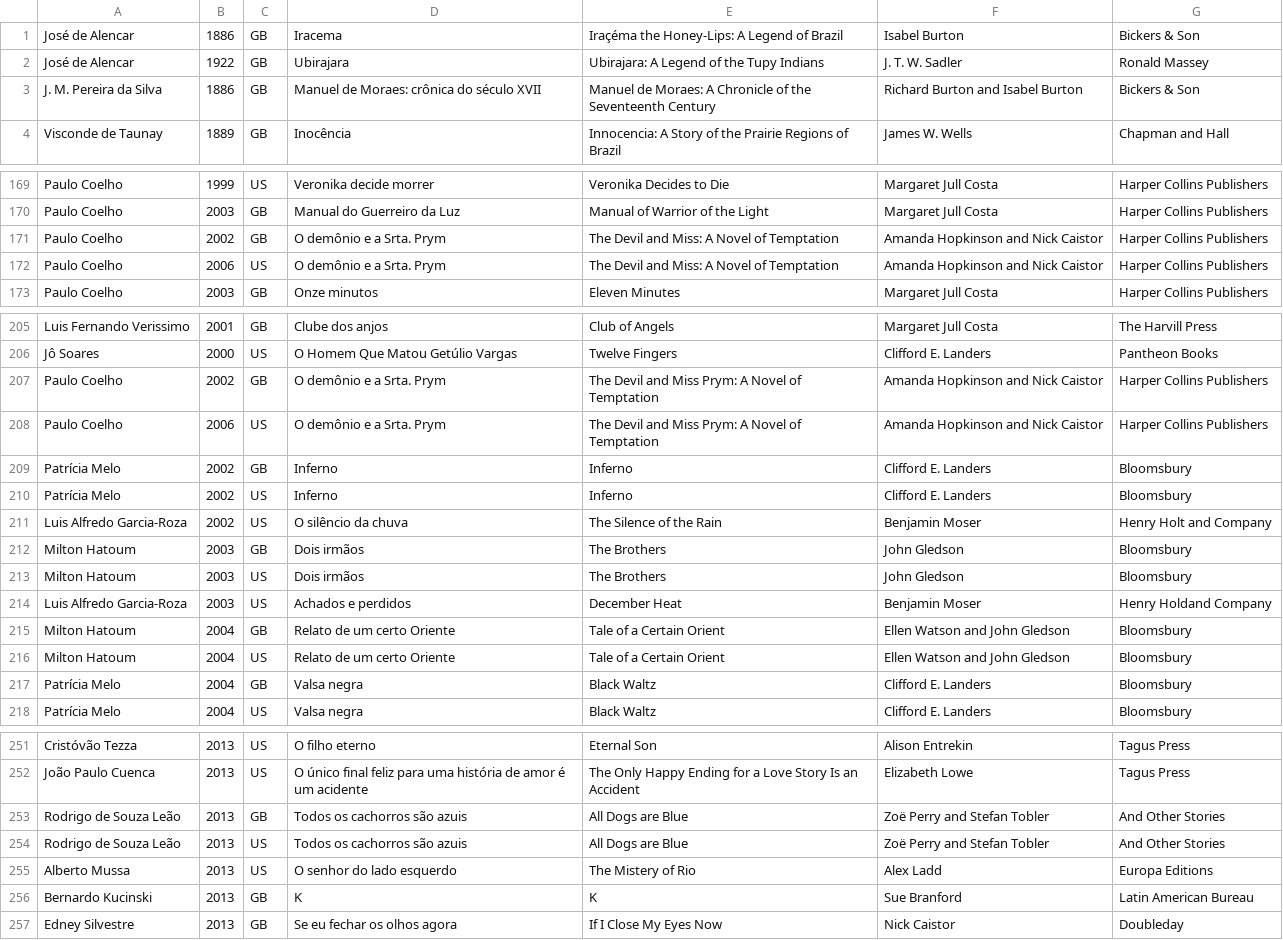
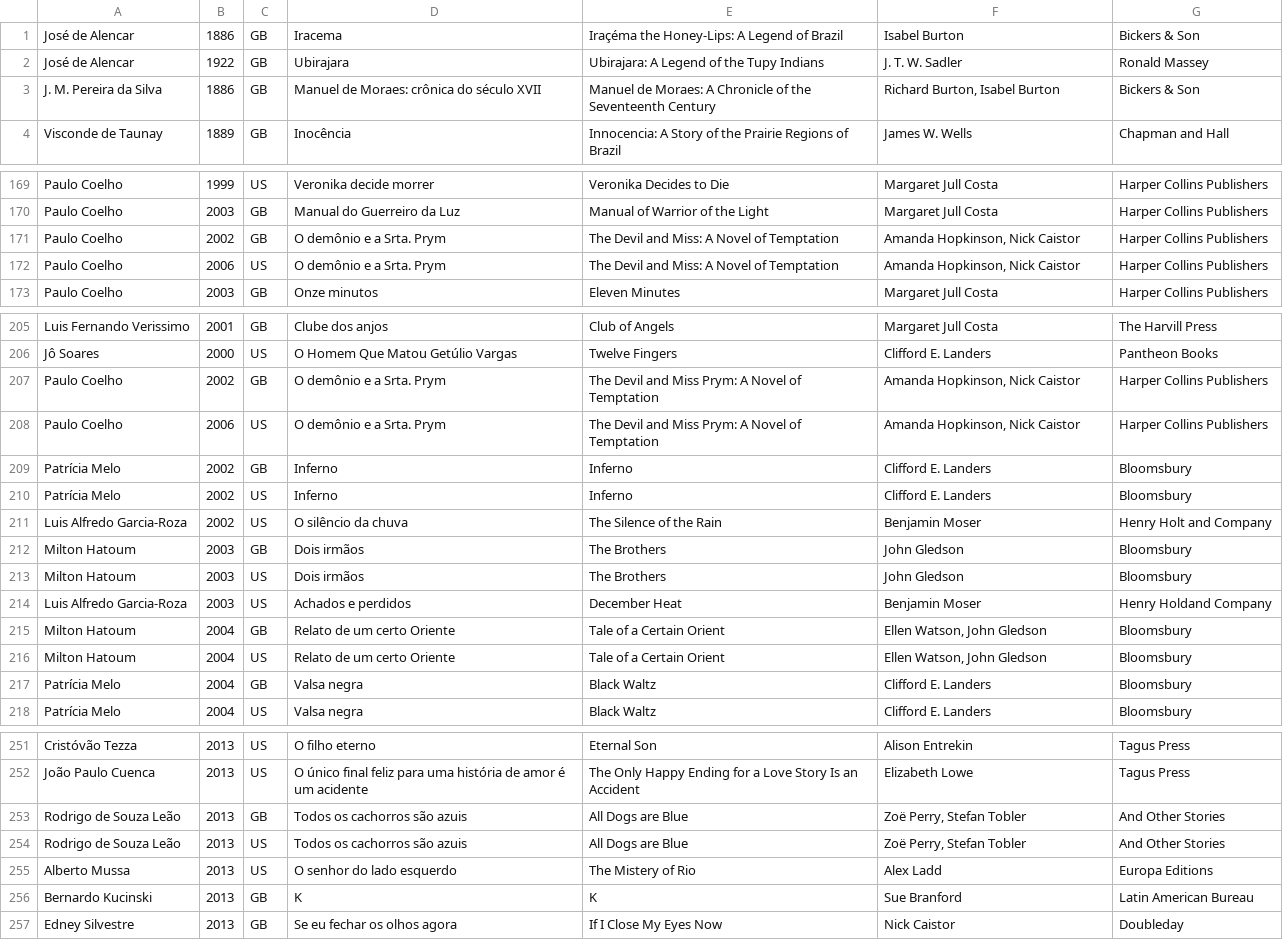
Before and after one commit to wyeworks/richardburton, a CSV file: backend/data.csv, drawn as a sheet; only a part is shown, gaps mark what is left out; the diff covers the shown part only.

```diff
--- a/backend/data.csv
+++ b/backend/data.csv
@@ -2,3 +2,3 @@ José de Alencar;1886;GB;Iracema;Iraçéma the Honey-Lips: A Legend of Brazil;Is
 José de Alencar;1922;GB;Ubirajara;Ubirajara: A Legend of the Tupy Indians;J. T. W. Sadler;Ronald Massey
-J. M. Pereira da Silva;1886;GB;Manuel de Moraes: crônica do século XVII;Manuel de Moraes: A Chronicle of the Seventeenth Century;Richard Burton and Isabel Burton;Bickers & Son
+J. M. Pereira da Silva;1886;GB;Manuel de Moraes: crônica do século XVII;Manuel de Moraes: A Chronicle of the Seventeenth Century;Richard Burton, Isabel Burton;Bickers & Son
 Visconde de Taunay;1889;GB;Inocência;Innocencia: A Story of the Prairie Regions of Brazil;James W. Wells;Chapman and Hall
@@ -170,4 +170,4 @@ Paulo Coelho;1999;US;Veronika decide morrer;Veronika Decides to Die;Margaret Jul
 Paulo Coelho;2003;GB;Manual do Guerreiro da Luz;Manual of Warrior of the Light;Margaret Jull Costa;Harper Collins Publishers
-Paulo Coelho;2002;GB;O demônio e a Srta. Prym;The Devil and Miss: A Novel of Temptation;Amanda Hopkinson and Nick Caistor;Harper Collins Publishers
-Paulo Coelho;2006;US;O demônio e a Srta. Prym;The Devil and Miss: A Novel of Temptation;Amanda Hopkinson and Nick Caistor;Harper Collins Publishers
+Paulo Coelho;2002;GB;O demônio e a Srta. Prym;The Devil and Miss: A Novel of Temptation;Amanda Hopkinson, Nick Caistor;Harper Collins Publishers
+Paulo Coelho;2006;US;O demônio e a Srta. Prym;The Devil and Miss: A Novel of Temptation;Amanda Hopkinson, Nick Caistor;Harper Collins Publishers
 Paulo Coelho;2003;GB;Onze minutos;Eleven Minutes;Margaret Jull Costa;Harper Collins Publishers
@@ -206,4 +206,4 @@ Luis Fernando Verissimo;2001;GB;Clube dos anjos;Club of Angels;Margaret Jull Cos
 Jô Soares;2000;US;O Homem Que Matou Getúlio Vargas;Twelve Fingers;Clifford E. Landers;Pantheon Books
-Paulo Coelho;2002;GB;O demônio e a Srta. Prym;The Devil and Miss Prym: A Novel of Temptation;Amanda Hopkinson and Nick Caistor;Harper Collins Publishers
-Paulo Coelho;2006;US;O demônio e a Srta. Prym;The Devil and Miss Prym: A Novel of Temptation;Amanda Hopkinson and Nick Caistor;Harper Collins Publishers
+Paulo Coelho;2002;GB;O demônio e a Srta. Prym;The Devil and Miss Prym: A Novel of Temptation;Amanda Hopkinson, Nick Caistor;Harper Collins Publishers
+Paulo Coelho;2006;US;O demônio e a Srta. Prym;The Devil and Miss Prym: A Novel of Temptation;Amanda Hopkinson, Nick Caistor;Harper Collins Publishers
 Patrícia Melo;2002;GB;Inferno;Inferno;Clifford E. Landers;Bloomsbury
@@ -214,4 +214,4 @@ Milton Hatoum;2003;US;Dois irmãos;The Brothers;John Gledson;Bloomsbury
 Luis Alfredo Garcia-Roza;2003;US;Achados e perdidos;December Heat;Benjamin Moser;Henry Holdand Company
-Milton Hatoum;2004;GB;Relato de um certo Oriente;Tale of a Certain Orient;Ellen Watson and John Gledson;Bloomsbury
-Milton Hatoum;2004;US;Relato de um certo Oriente;Tale of a Certain Orient;Ellen Watson and John Gledson;Bloomsbury
+Milton Hatoum;2004;GB;Relato de um certo Oriente;Tale of a Certain Orient;Ellen Watson, John Gledson;Bloomsbury
+Milton Hatoum;2004;US;Relato de um certo Oriente;Tale of a Certain Orient;Ellen Watson, John Gledson;Bloomsbury
 Patrícia Melo;2004;GB;Valsa negra;Black Waltz;Clifford E. Landers;Bloomsbury
@@ -252,4 +252,4 @@ Cristóvão Tezza;2013;US;O filho eterno;Eternal Son;Alison Entrekin;Tagus Press
 João Paulo Cuenca;2013;US;O único final feliz para uma história de amor é um acidente;The Only Happy Ending for a Love Story Is an Accident;Elizabeth Lowe;Tagus Press
-Rodrigo de Souza Leão;2013;GB;Todos os cachorros são azuis;All Dogs are Blue;Zoë Perry and Stefan Tobler;And Other Stories
-Rodrigo de Souza Leão;2013;US;Todos os cachorros são azuis;All Dogs are Blue;Zoë Perry and Stefan Tobler;And Other Stories
+Rodrigo de Souza Leão;2013;GB;Todos os cachorros são azuis;All Dogs are Blue;Zoë Perry, Stefan Tobler;And Other Stories
+Rodrigo de Souza Leão;2013;US;Todos os cachorros são azuis;All Dogs are Blue;Zoë Perry, Stefan Tobler;And Other Stories
 Alberto Mussa;2013;US;O senhor do lado esquerdo;The Mistery of Rio;Alex Ladd;Europa Editions
```
Also changed, not shown: 14 edited cells elsewhere in this file, 5 other files.
